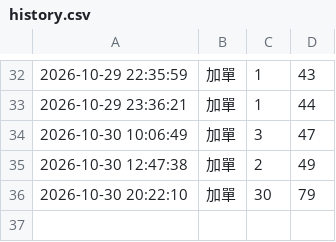
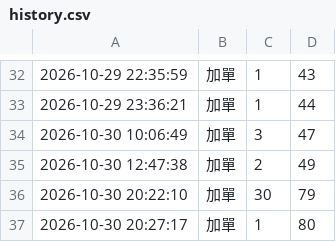
Before and after one commit to tinklokah/eunji1115-Polaroid, a CSV file: history.csv, drawn as a sheet; only a part is shown, gaps mark what is left out; the diff names each change by its address in the sheet, - before the commit and + after, or states it on an @@ line.

Commit message:
更新 history.csv 2026-10-30 20:27:21

```diff
--- a/history.csv
+++ b/history.csv
+row 37: 2026-10-30 20:27:17 | 加單 | 1 | 80
```
